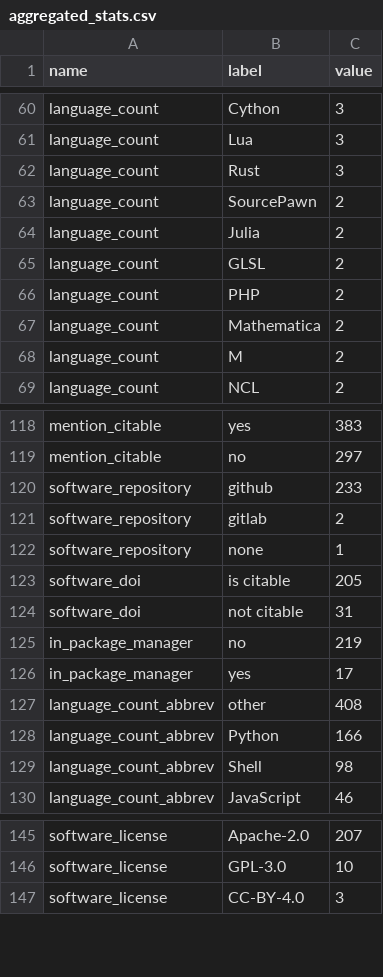
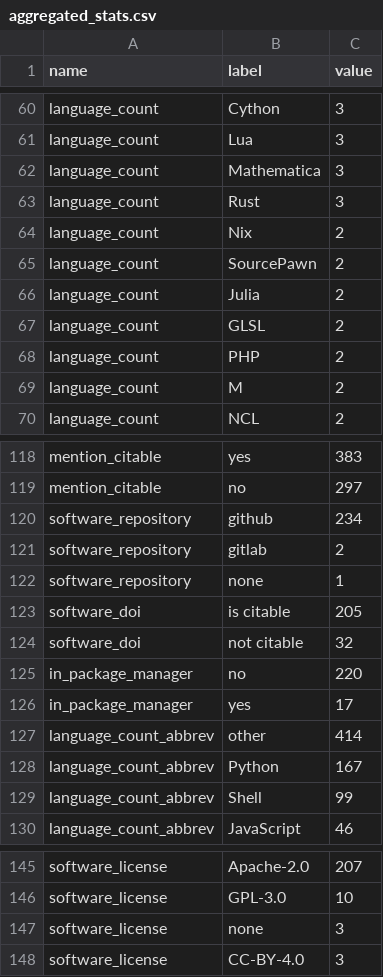
Before and after one commit to jmaassen/RSD-dashboard, a CSV file: data/aggregated_stats.csv, drawn as a sheet; only a part is shown, gaps mark what is left out; the diff covers the shown part only.

```diff
--- a/data/aggregated_stats.csv
+++ b/data/aggregated_stats.csv
@@ -61,3 +61,5 @@ language_count, Cython, 3
 language_count, Lua, 3
+language_count, Mathematica, 3
 language_count, Rust, 3
+language_count, Nix, 2
 language_count, SourcePawn, 2
@@ -66,3 +68,2 @@ language_count, GLSL, 2
 language_count, PHP, 2
-language_count, Mathematica, 2
 language_count, M, 2
@@ -119,3 +119,3 @@ mention_citable, yes, 383
 mention_citable, no, 297
-software_repository, github, 233
+software_repository, github, 234
 software_repository, gitlab, 2
@@ -123,8 +123,8 @@ software_repository, none, 1
 software_doi, is citable, 205
-software_doi, not citable, 31
-in_package_manager, no, 219
+software_doi, not citable, 32
+in_package_manager, no, 220
 in_package_manager, yes, 17
-language_count_abbrev, other, 408
-language_count_abbrev, Python, 166
-language_count_abbrev, Shell, 98
+language_count_abbrev, other, 414
+language_count_abbrev, Python, 167
+language_count_abbrev, Shell, 99
 language_count_abbrev, JavaScript, 46
@@ -146,2 +146,3 @@ software_license, Apache-2.0, 207
 software_license, GPL-3.0, 10
+software_license, none, 3
 software_license, CC-BY-4.0, 3
```
Also changed, not shown: 2 added rows, 4 removed rows and 8 edited cells elsewhere in this file, data/high_level_metrics.csv, 1 other file.
